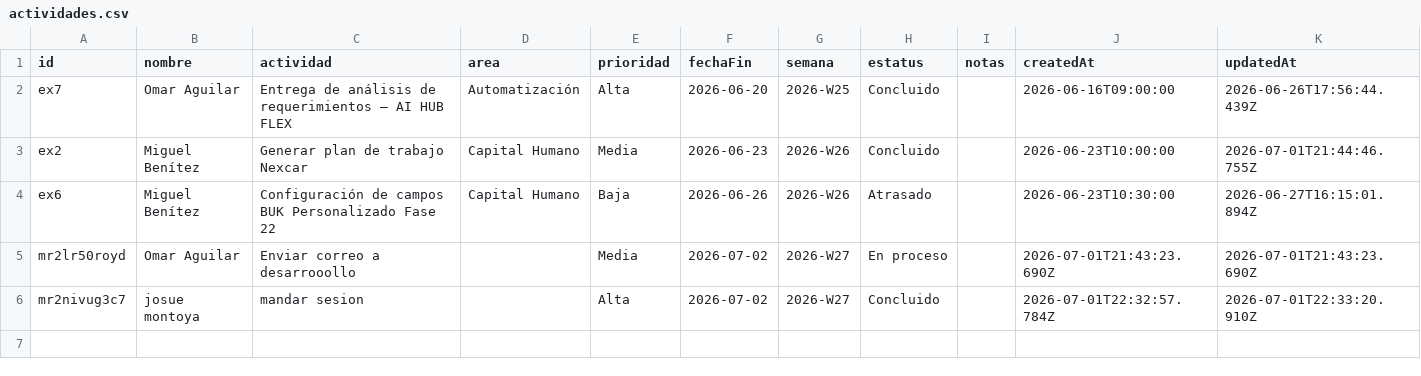
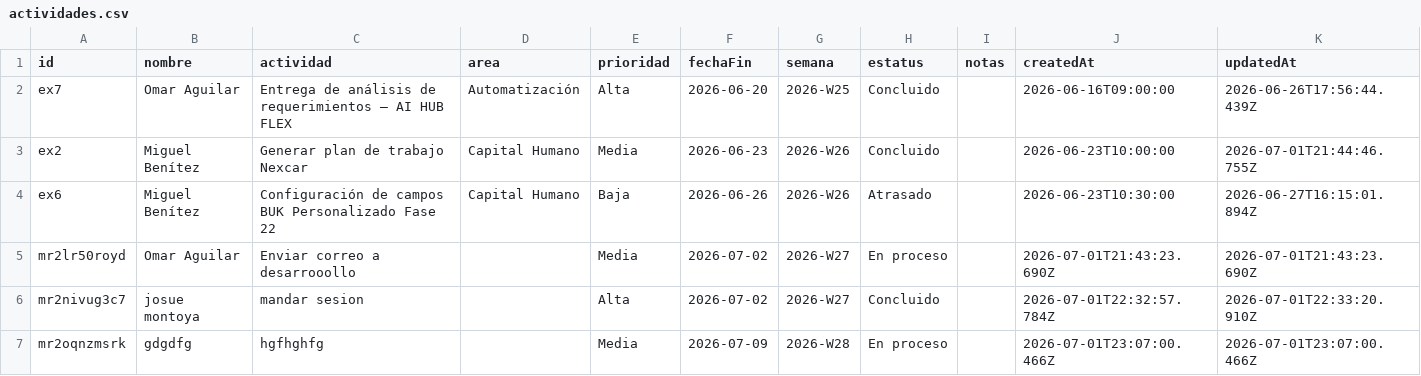
Before and after one commit to DTI-Dashboard/Proyectos, a CSV file: actividades.csv, drawn as a sheet.

Commit message:
backup: actividades.csv actualizado desde dashboard

```diff
--- a/actividades.csv
+++ b/actividades.csv
@@ -6 +6,2 @@ id,nombre,actividad,area,prioridad,fechaFin,semana,estatus,notas,createdAt,updat
 "mr2nivug3c7","josue montoya","mandar sesion","","Alta","2026-07-02","2026-W27","Concluido","","2026-07-01T22:32:57.784Z","2026-07-01T22:33:20.910Z"
+"mr2oqnzmsrk","gdgdfg","hgfhghfg","","Media","2026-07-09","2026-W28","En proceso","","2026-07-01T23:07:00.466Z","2026-07-01T23:07:00.466Z"
```
